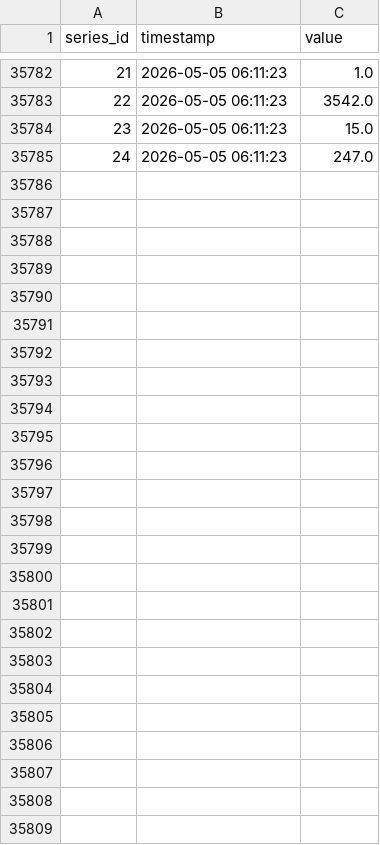
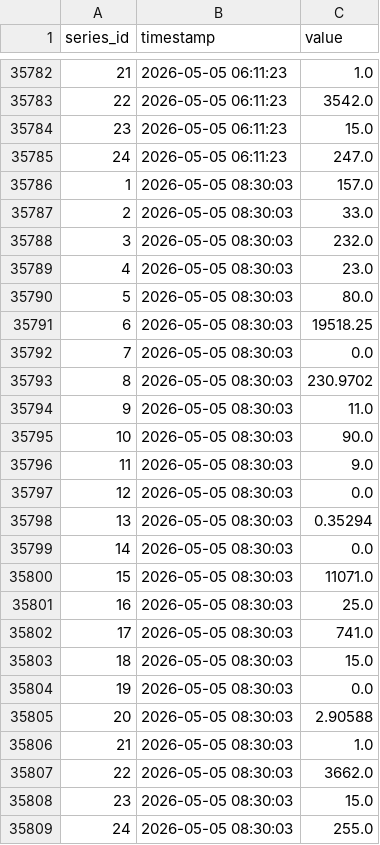
Before and after one commit to open-archive-lab/openttd-public-game-server-timeseries, a CSV file: series.csv, drawn as a sheet; only a part is shown, gaps mark what is left out.

```diff
--- a/series.csv
+++ b/series.csv
@@ -35785 +35785,25 @@ series_id,timestamp,value
 24,2026-05-05 06:11:23,247.0
+1,2026-05-05 08:30:03,157.0
+2,2026-05-05 08:30:03,33.0
+3,2026-05-05 08:30:03,232.0
+4,2026-05-05 08:30:03,23.0
+5,2026-05-05 08:30:03,80.0
+6,2026-05-05 08:30:03,19518.25
+7,2026-05-05 08:30:03,0.0
+8,2026-05-05 08:30:03,230.9702
+9,2026-05-05 08:30:03,11.0
+10,2026-05-05 08:30:03,90.0
+11,2026-05-05 08:30:03,9.0
+12,2026-05-05 08:30:03,0.0
+13,2026-05-05 08:30:03,0.35294
+14,2026-05-05 08:30:03,0.0
+15,2026-05-05 08:30:03,11071.0
+16,2026-05-05 08:30:03,25.0
+17,2026-05-05 08:30:03,741.0
+18,2026-05-05 08:30:03,15.0
+19,2026-05-05 08:30:03,0.0
+20,2026-05-05 08:30:03,2.90588
+21,2026-05-05 08:30:03,1.0
+22,2026-05-05 08:30:03,3662.0
+23,2026-05-05 08:30:03,15.0
+24,2026-05-05 08:30:03,255.0
```
Also changed, not shown: 1 other file.
